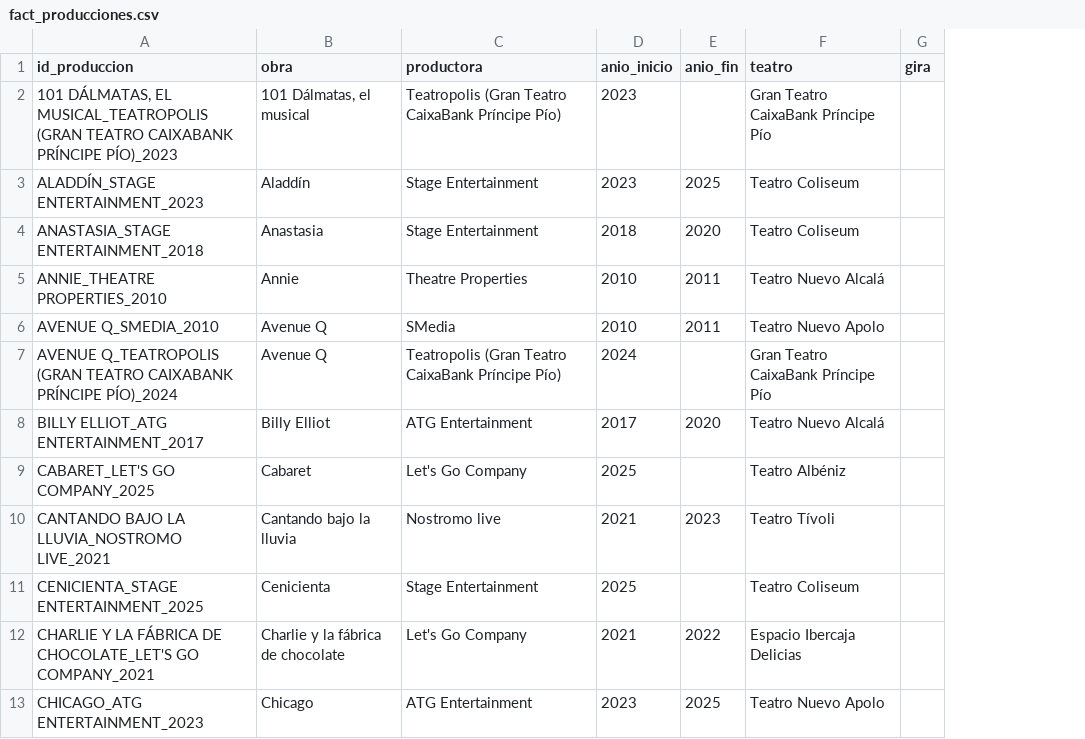
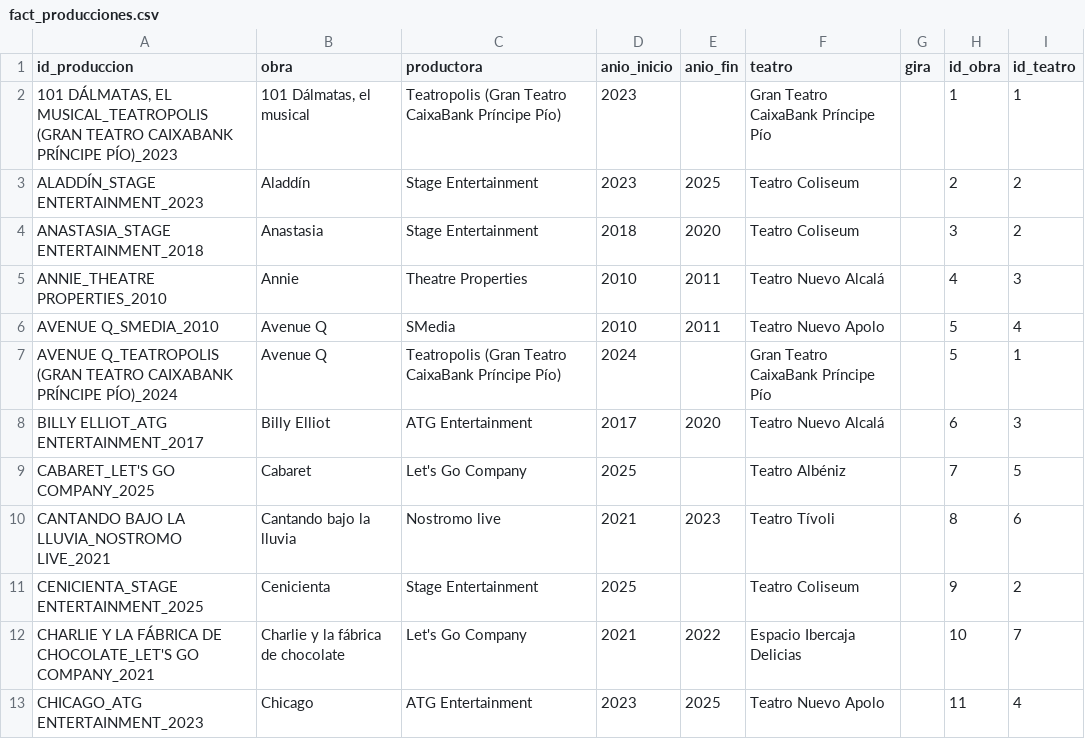
Before and after one commit to ela-art/Analisis-del-Teatro-Musical-2010-2026, a CSV file: data_processed/fact_producciones.csv, drawn as a sheet; only a part is shown; the diff names each change by its address in the sheet, - before the commit and + after, or states it on an @@ line.

```diff
--- a/data_processed/fact_producciones.csv
+++ b/data_processed/fact_producciones.csv
+column H (id_obra), rows 2-13: 1 | 2 | 3 | 4 | 5 | 5 | 6 | 7 | 8 | 9 | 10 | 11
+column I (id_teatro), rows 2-13: 1 | 2 | 2 | 3 | 4 | 1 | 3 | 5 | 6 | 2 | 7 | 4
```
Also changed, not shown: data_processed/dim_obra.csv, data_processed/dim_teatro.csv, 3 other files.
